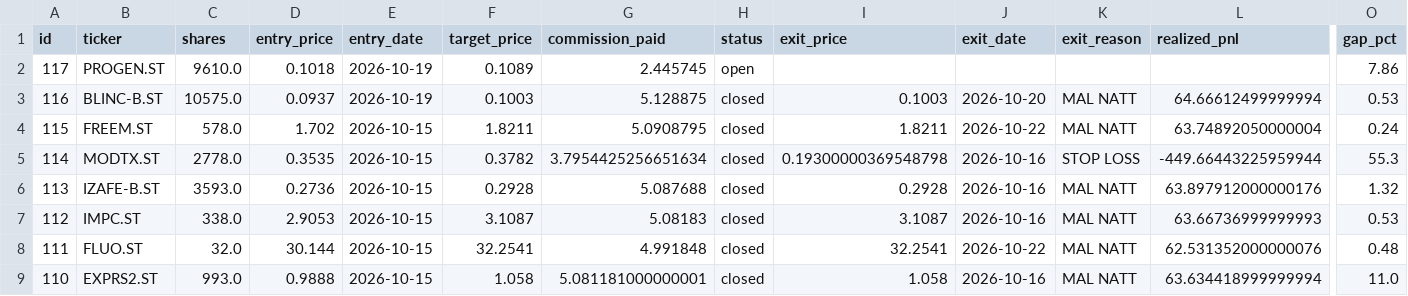
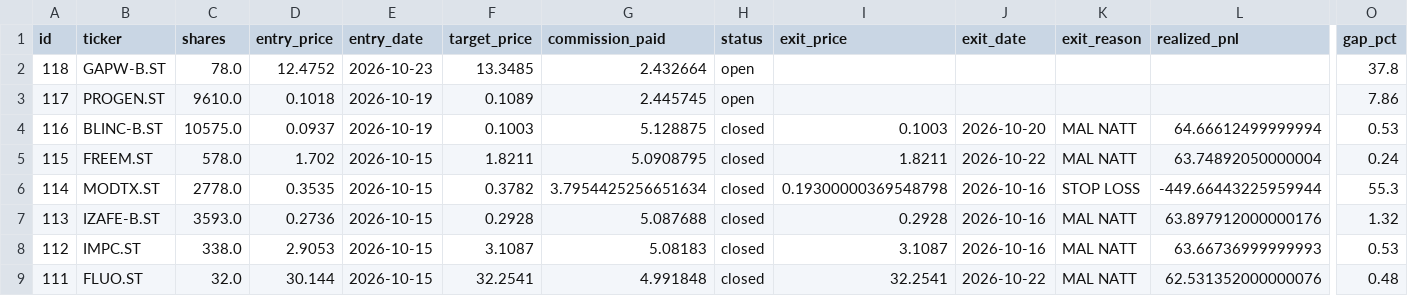
Before and after one commit to benjaminneilan16/small-cap, a CSV file: reports/positions.csv, drawn as a sheet; only a part is shown, gaps mark what is left out; the shorter side is filled out with more unchanged rows; rows hold the shown columns only; the diff names each change by its address in the sheet, - before the commit and + after, or states it on an @@ line.

```diff
--- a/reports/positions.csv
+++ b/reports/positions.csv
+row 2: 118 | GAPW-B.ST | 78.0 | 12.4752 | 2026-10-23 | 13.3485 | 2.432664 | open |  |  |  |  | 37.8
```
Also changed, not shown: reports/orders.csv, 2 other files.
